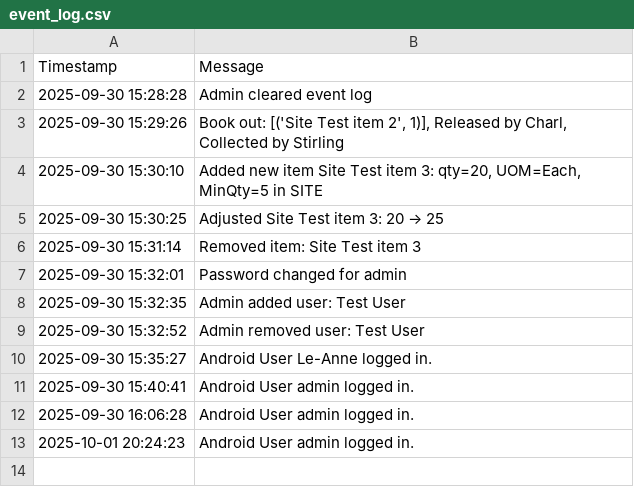
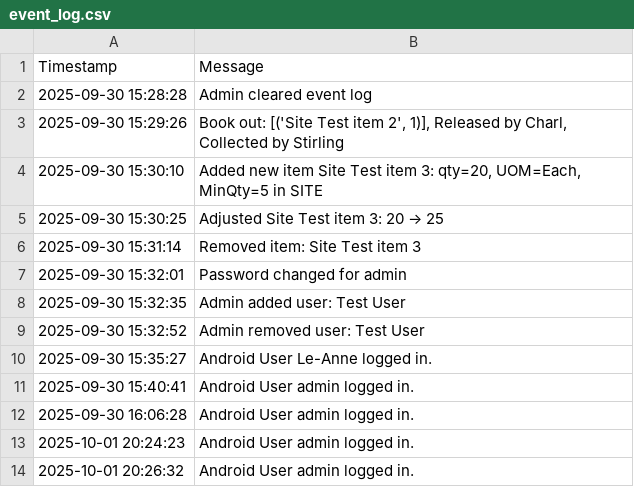
Before and after one commit to mrclubbe-git/App_Data, a CSV file: Data/event_log.csv, drawn as a sheet; the diff names each change by its address in the sheet, - before the commit and + after, or states it on an @@ line.

Commit message:
Append event log

```diff
--- a/Data/event_log.csv
+++ b/Data/event_log.csv
+row 14: 2025-10-01 20:26:32 | Android User admin logged in.
```
